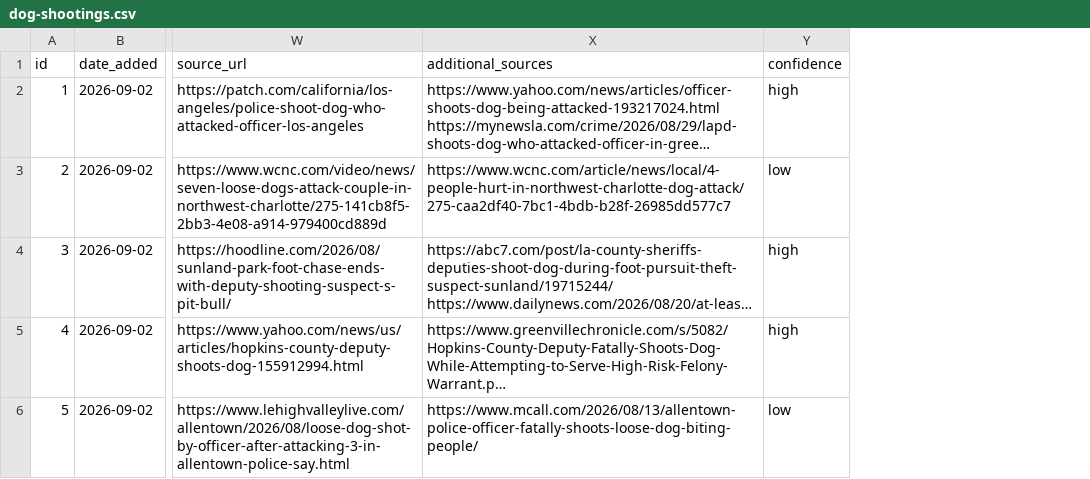
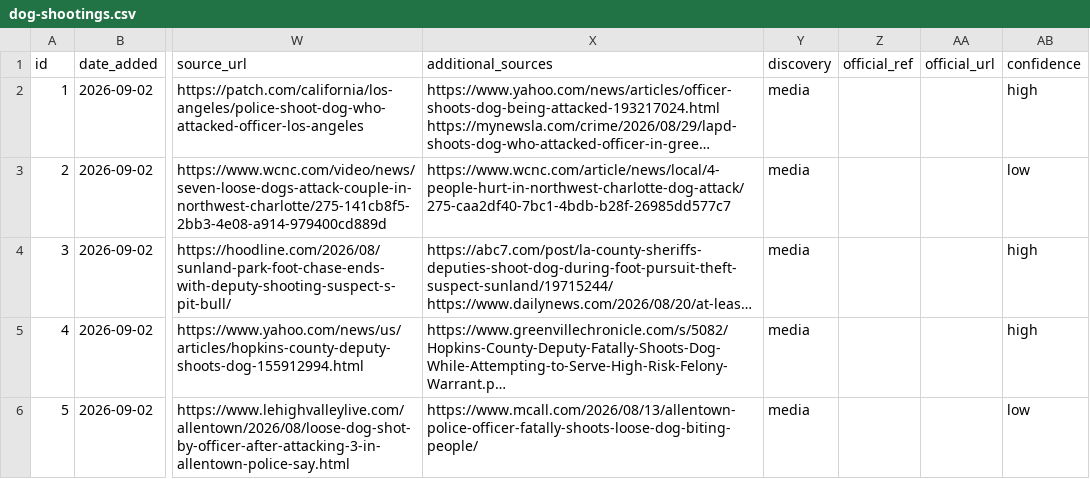
Before and after one commit to jnixy/website, a CSV file: datasets/dog-shootings.csv, drawn as a sheet; only a part is shown, gaps mark what is left out; long unchanged cells end in …; the diff covers the shown part only; the diff names each change by its address in the sheet, - before the commit and + after, or states it on an @@ line.

```diff
--- a/datasets/dog-shootings.csv
+++ b/datasets/dog-shootings.csv
+column Y (discovery), rows 2-6: all media
+column Z (official_ref), empty
+column AA (official_url), empty
```
Also changed, not shown: 3 removed rows and 1 edited cell elsewhere in this file, static/data/dog-shootings.csv, 9 other files.
